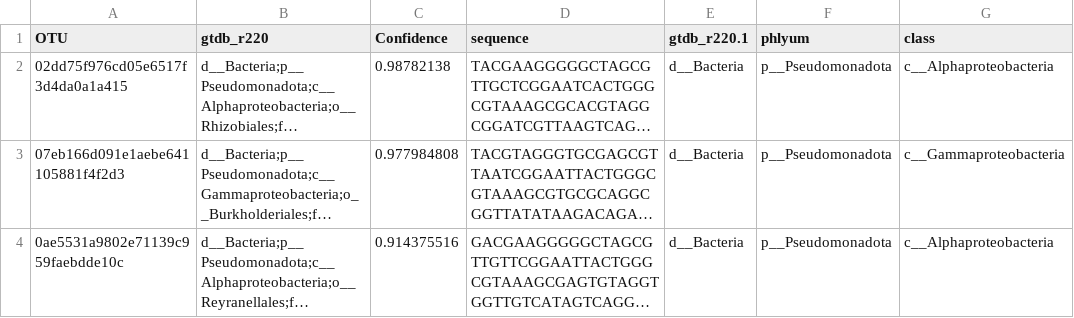
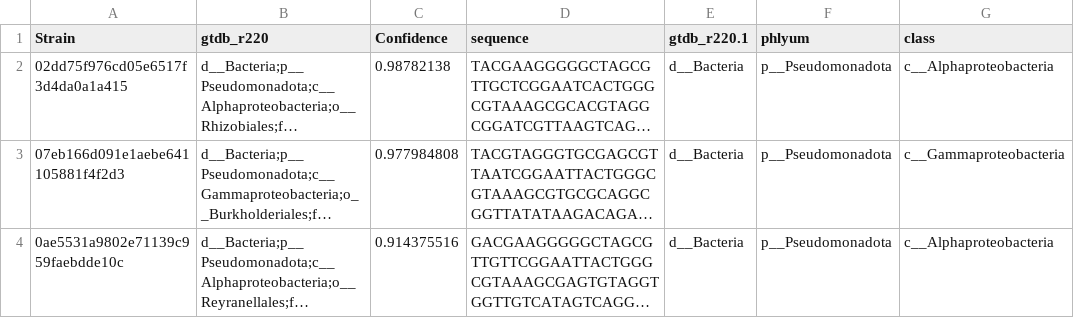
Before and after one commit to omahern/Sip_CopyNumber, a CSV file: datafiles/gtdb_r220_ioc_25june26.csv, drawn as a sheet; only a part is shown; long unchanged cells end in …; the diff names each change by its address in the sheet, - before the commit and + after, or states it on an @@ line.

```diff
--- a/datafiles/gtdb_r220_ioc_25june26.csv
+++ b/datafiles/gtdb_r220_ioc_25june26.csv
-A1: OTU
+A1: Strain
```
Also changed, not shown: datafiles/exp3_bd.csv, 50 other files.
